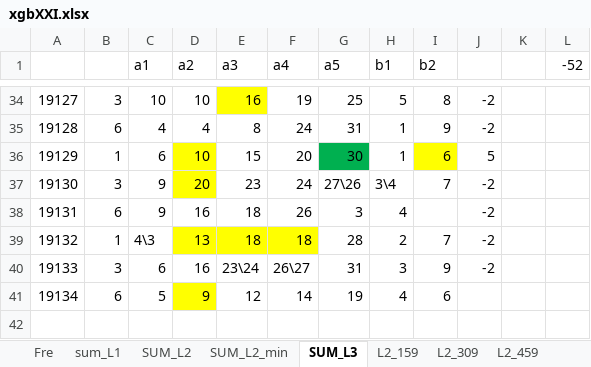
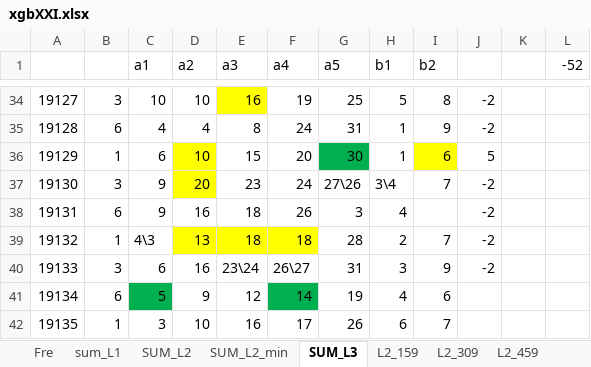
Before and after one commit to dlt-lee/dlt, an Excel workbook: xgbXXI.xlsx, sheet SUM_L3, drawn as a sheet; only a part is shown, gaps mark what is left out; values as stored, in another font and other column widths than the file's, no borders; the diff names each change by its address in the sheet, - before the commit and + after, or states it on an @@ line.

```diff
--- a/xgbXXI.xlsx (sheet SUM_L3)
+++ b/xgbXXI.xlsx (sheet SUM_L3)
-C41 fill: none
+C41 fill: #00B050
-D41 fill: #FFFF00
+D41 fill: none
-F41 fill: none
+F41 fill: #00B050
+row 42: 19135 | 1 | 3 | 10 | 16 | 17 | 26 | 6 | 7
```
Also changed, not shown: sheet SUM_L2_min, sheet L2_159, sheet L2_609, sheet SUM_L2, sheet L2_459, sheet L2_309, 1 more sheet, 2 other files.
